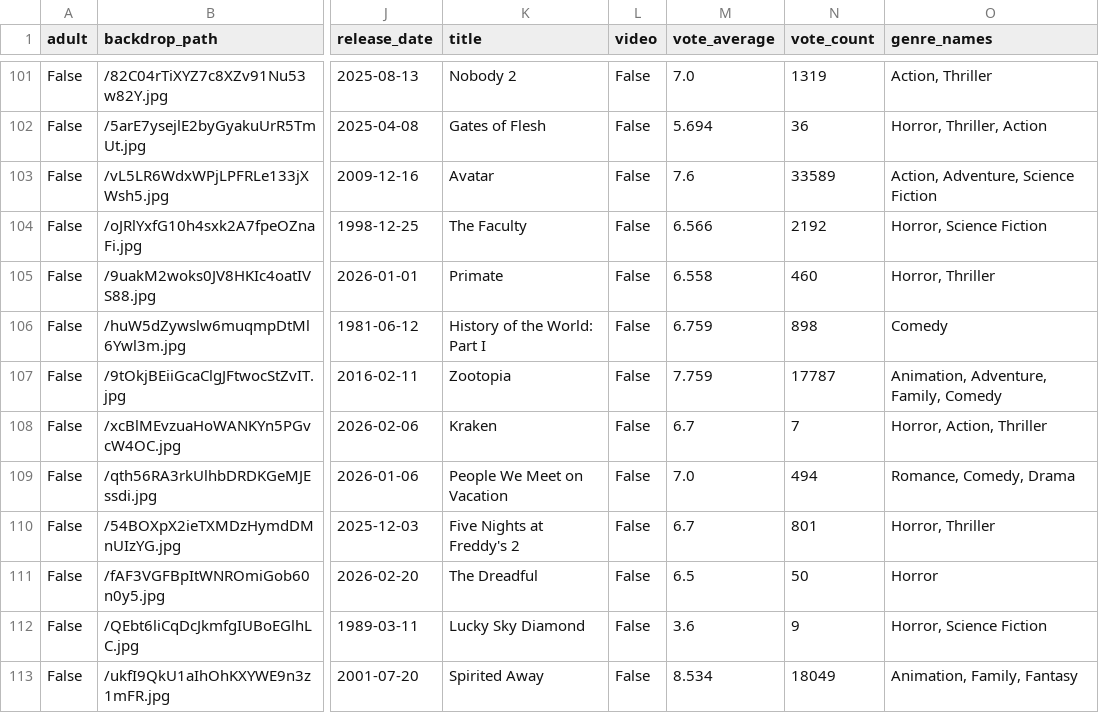
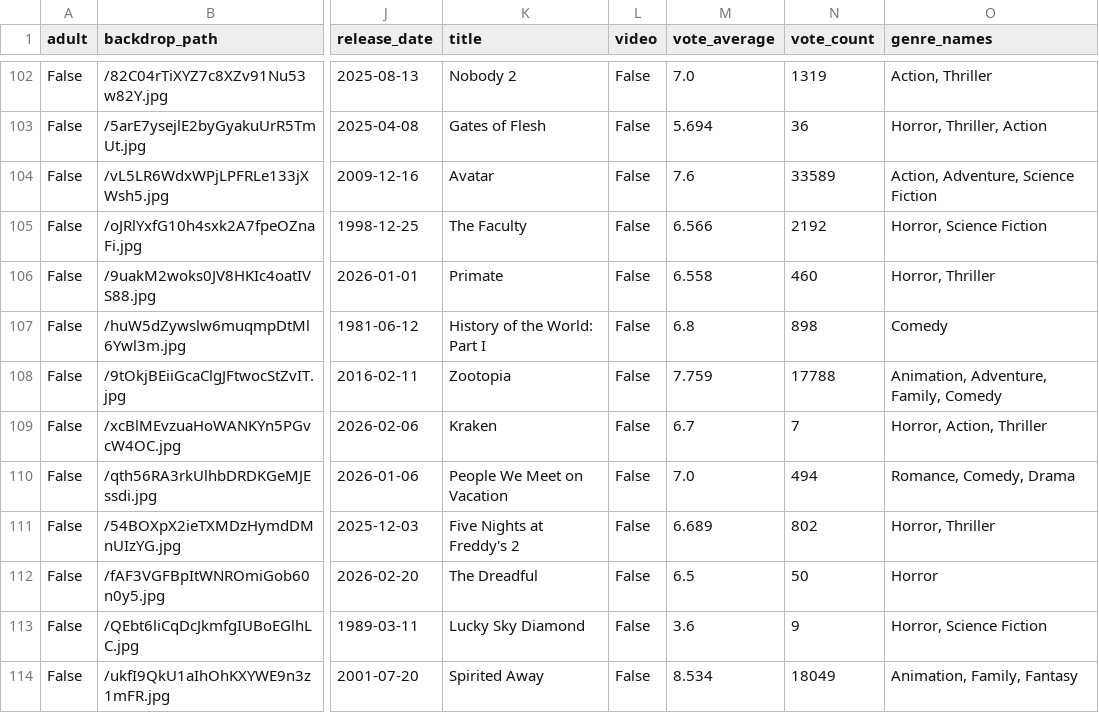
Before and after one commit to Adbibek07/python_project_data_science, a CSV file: backend/movies.csv, drawn as a sheet; only a part is shown, gaps mark what is left out; addresses are those after the commit; the diff covers the shown part only; the diff names each change by its address in the sheet, - before the commit and + after, or states it on an @@ line.

```diff
--- a/backend/movies.csv
+++ b/backend/movies.csv
-M107 (vote_average): 6.759
+M107 (vote_average): 6.8
-N108 (vote_count): 17787
+N108 (vote_count): 17788
-M111 (vote_average): 6.7
+M111 (vote_average): 6.689
-N111 (vote_count): 801
+N111 (vote_count): 802
```
Also changed, not shown: 1 added row and 5 edited cells elsewhere in this file, 3 other files.
